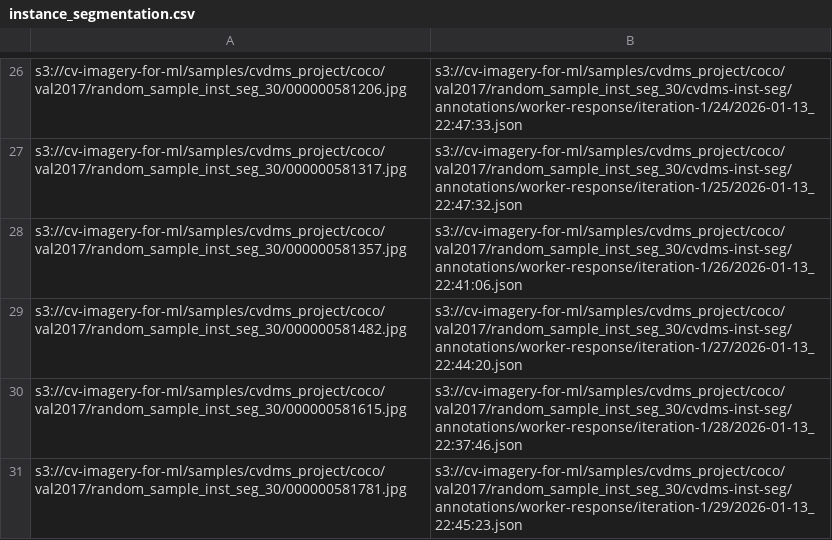
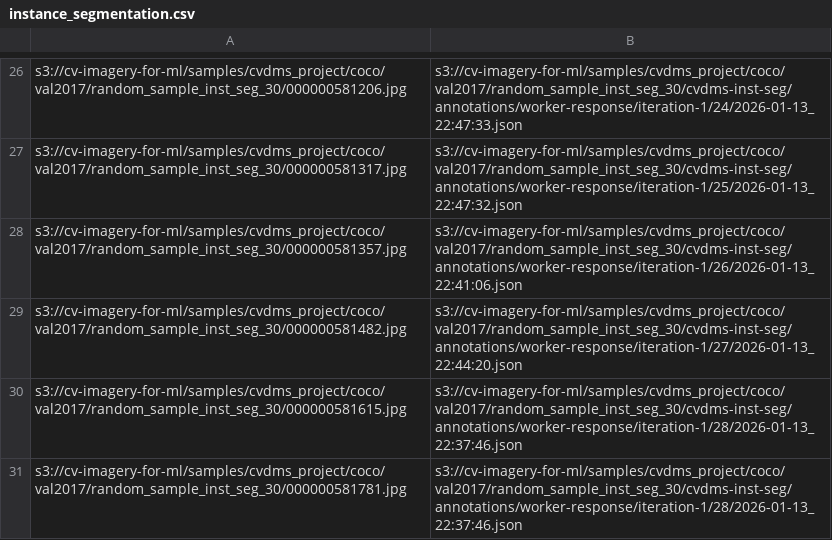
Before and after one commit to bodle720/MLProjects, a CSV file: AWS_Tools/Computer_Vision_DMS/cvdms_cdk/samples/instance_segmentation/instance_segmentation.csv, drawn as a sheet; only a part is shown, gaps mark what is left out.

```diff
--- a/AWS_Tools/Computer_Vision_DMS/cvdms_cdk/samples/instance_segmentation/instance_segmentation.csv
+++ b/AWS_Tools/Computer_Vision_DMS/cvdms_cdk/samples/instance_segmentation/instance_segmentation.csv
@@ -30,2 +30,2 @@ s3://cv-imagery-for-ml/samples/cvdms_project/coco/val2017/random_sample_inst_seg
 s3://cv-imagery-for-ml/samples/cvdms_project/coco/val2017/random_sample_inst_seg_30/000000581615.jpg,s3://cv-imagery-for-ml/samples/cvdms_project/coco/val2017/random_sample_inst_seg_30/cvdms-inst-seg/annotations/worker-response/iteration-1/28/2026-01-13_22:37:46.json
-s3://cv-imagery-for-ml/samples/cvdms_project/coco/val2017/random_sample_inst_seg_30/000000581781.jpg,s3://cv-imagery-for-ml/samples/cvdms_project/coco/val2017/random_sample_inst_seg_30/cvdms-inst-seg/annotations/worker-response/iteration-1/29/2026-01-13_22:45:23.json
+s3://cv-imagery-for-ml/samples/cvdms_project/coco/val2017/random_sample_inst_seg_30/000000581781.jpg,s3://cv-imagery-for-ml/samples/cvdms_project/coco/val2017/random_sample_inst_seg_30/cvdms-inst-seg/annotations/worker-response/iteration-1/28/2026-01-13_22:37:46.json
```
Also changed, not shown: AWS_Tools/Computer_Vision_DMS/cvdms_cdk/samples/semantic_segmentation/semantic_segmentation.csv, AWS_Tools/Computer_Vision_DMS/cvdms_cdk/samples/single_label/single_label.csv, 8 other files.
